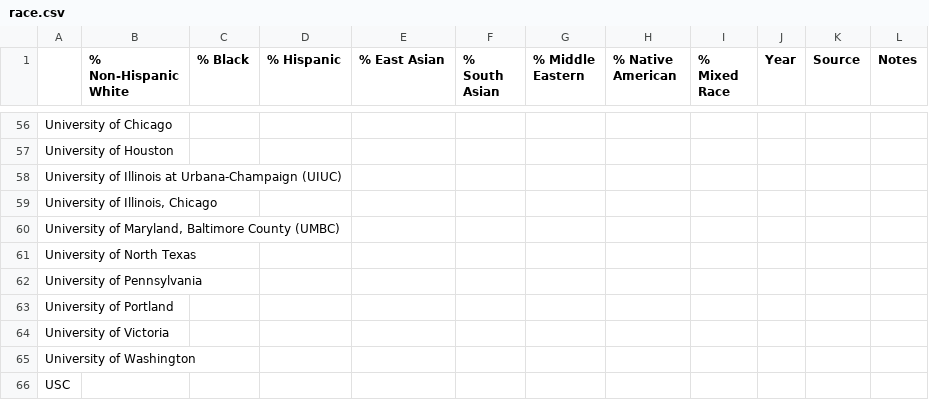
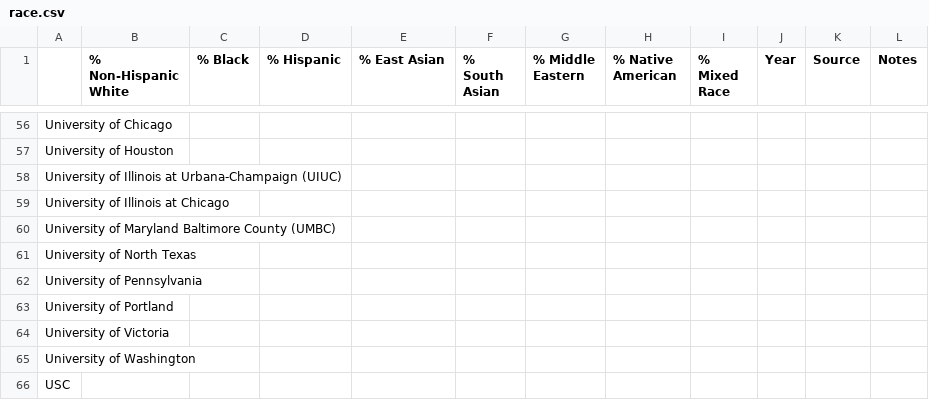
Before and after one commit to czchapma/college-diversity-data, a CSV file: race.csv, drawn as a sheet; only a part is shown, gaps mark what is left out.

Commit message:
Added validator to verify # of columns and updated README

```diff
--- a/race.csv
+++ b/race.csv
@@ -58,4 +58,4 @@ University of Houston,,,,,,,,,,,
 University of Illinois at Urbana-Champaign (UIUC),,,,,,,,,,,
-"University of Illinois, Chicago",,,,,,,,,,,
-"University of Maryland, Baltimore County (UMBC)",,,,,,,,,,,
+University of Illinois at Chicago,,,,,,,,,,,
+University of Maryland Baltimore County (UMBC),,,,,,,,,,,
 University of North Texas,,,,,,,,,,,
```
Also changed, not shown: gender.csv, 2 other files.
